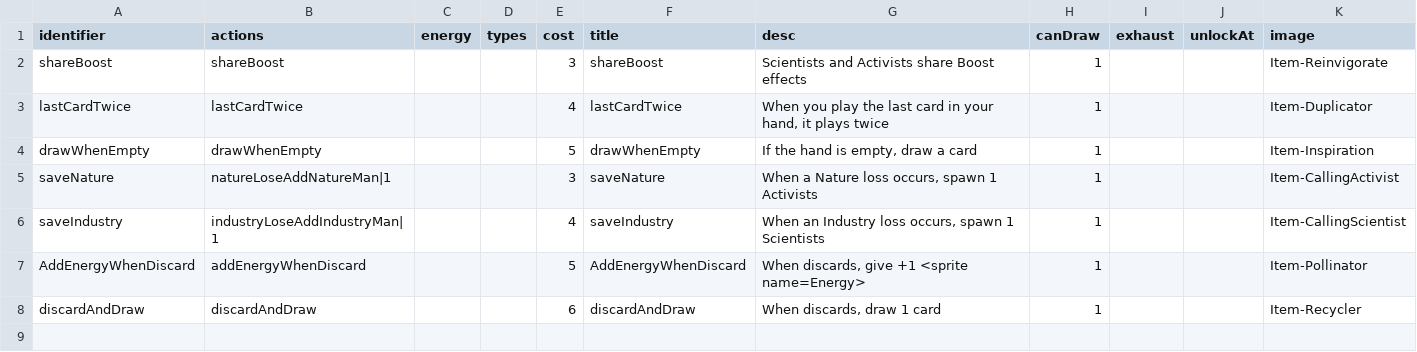
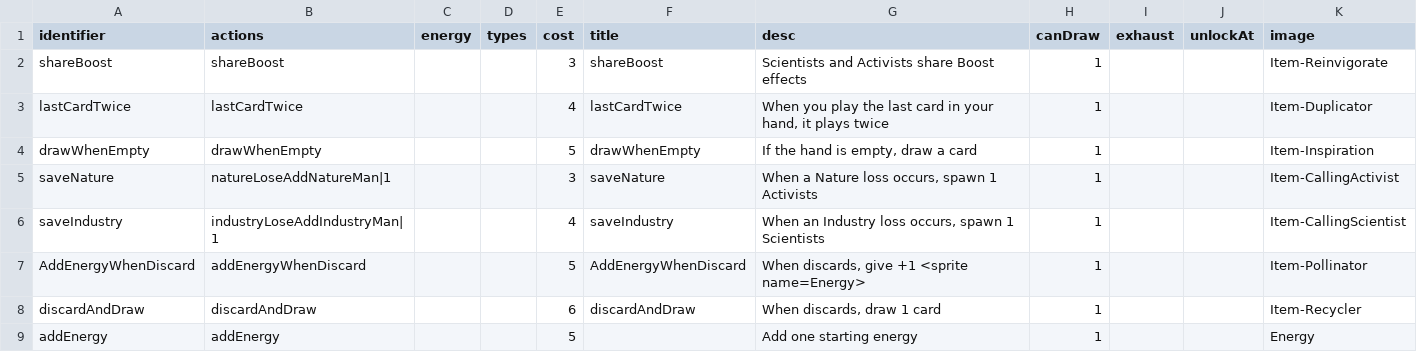
Before and after one commit to shshwdr/balanceCardEnvironment, a CSV file: Assets/Resources/csv/item.csv, drawn as a sheet; the diff names each change by its address in the sheet, - before the commit and + after, or states it on an @@ line.

```diff
--- a/Assets/Resources/csv/item.csv
+++ b/Assets/Resources/csv/item.csv
+row 9: addEnergy | addEnergy |  |  | 5 |  | Add one starting energy | 1 |  |  | Energy
```
Also changed, not shown: Assets/Resources/csv/card.csv, 10 other files.
